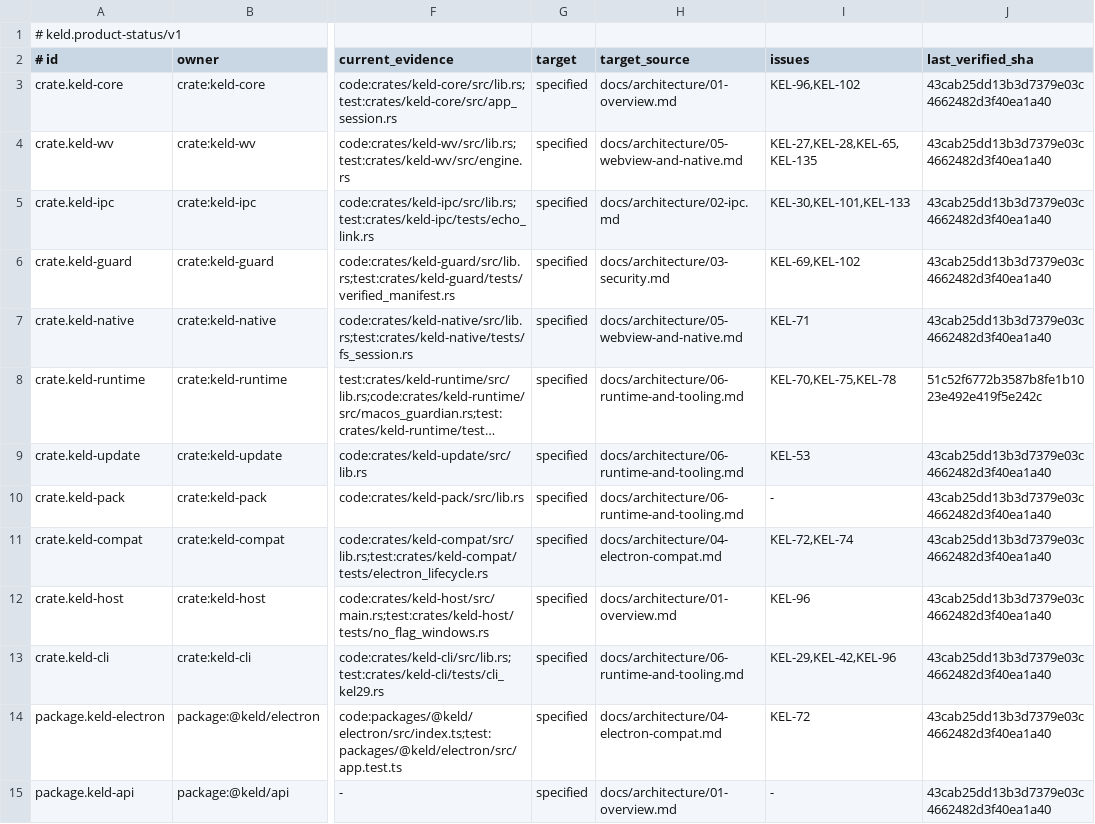
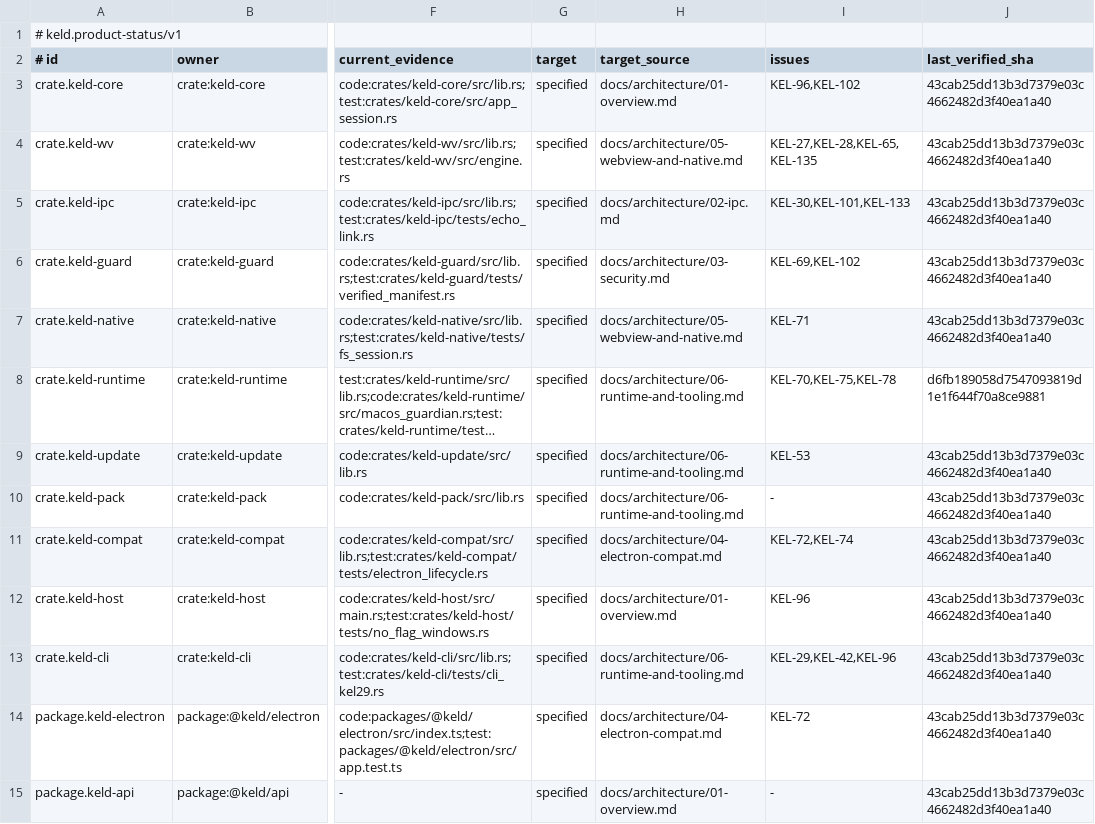
Before and after one commit to gyldlab/keld, a TSV file: docs/engineering/product-status.tsv, drawn as a sheet; only a part is shown, gaps mark what is left out; long unchanged cells end in …; the diff names each change by its address in the sheet, - before the commit and + after, or states it on an @@ line.

Commit message:
docs(runtime): seal reviewed Linux strict evidence

```diff
--- a/docs/engineering/product-status.tsv
+++ b/docs/engineering/product-status.tsv
-J8 (last_verified_sha): 51c52f6772b3587b8fe1b1023e492e419f5e242c
+J8 (last_verified_sha): d6fb189058d7547093819d1e1f644f70a8ce9881
```
Also changed, not shown: 3 other files.
